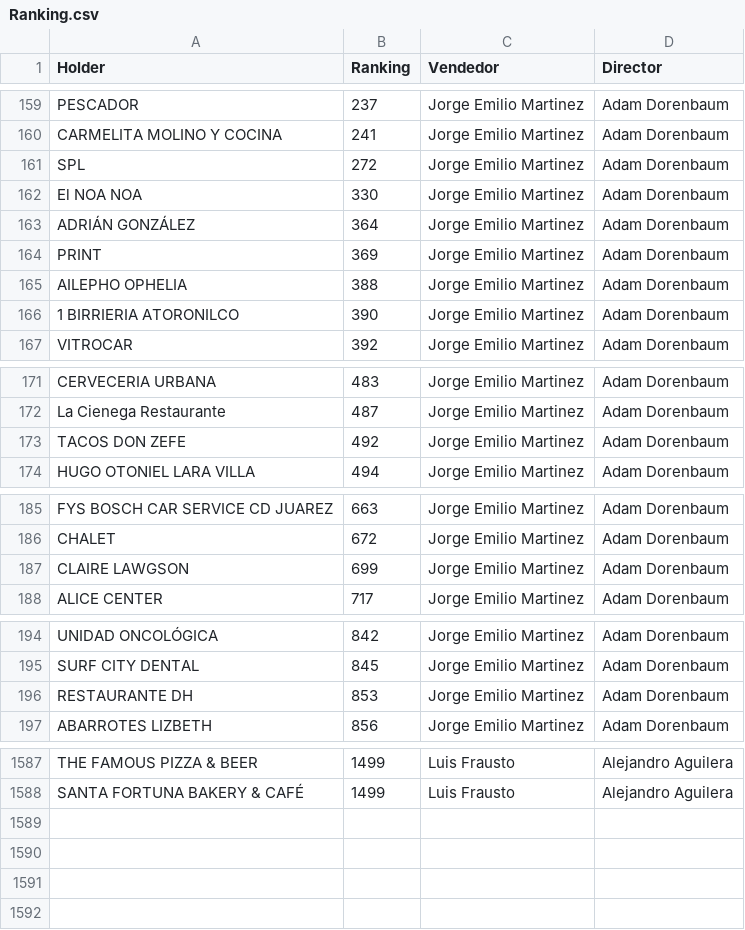
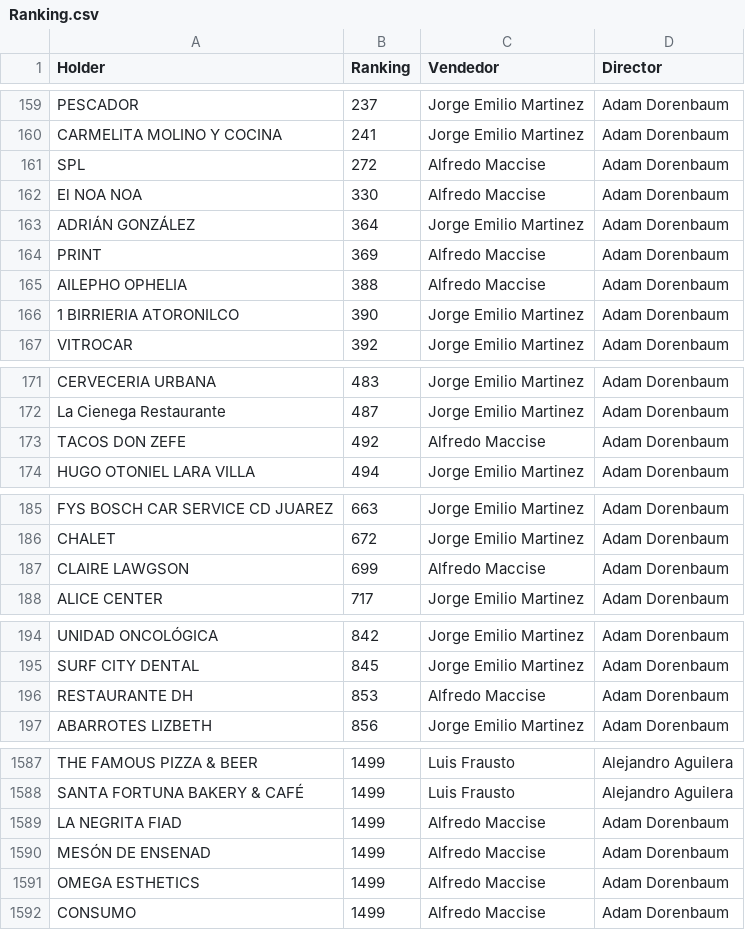
Before and after one commit to muresbrian/proyecci-n-pw, a CSV file: webapp/Reportes_Individuales_CSV/Ranking.csv, drawn as a sheet; only a part is shown, gaps mark what is left out; the diff covers the shown part only.

Commit message:
Actualizacion automatica de reportes

```diff
--- a/webapp/Reportes_Individuales_CSV/Ranking.csv
+++ b/webapp/Reportes_Individuales_CSV/Ranking.csv
@@ -160,7 +160,7 @@ PESCADOR,237,Jorge Emilio Martinez,Adam Dorenbaum
 CARMELITA MOLINO Y COCINA,241,Jorge Emilio Martinez,Adam Dorenbaum
-SPL,272,Jorge Emilio Martinez,Adam Dorenbaum
-El NOA NOA,330,Jorge Emilio Martinez,Adam Dorenbaum
+SPL,272,Alfredo Maccise,Adam Dorenbaum
+El NOA NOA,330,Alfredo Maccise,Adam Dorenbaum
 ADRIÁN GONZÁLEZ,364,Jorge Emilio Martinez,Adam Dorenbaum
-PRINT,369,Jorge Emilio Martinez,Adam Dorenbaum
-AILEPHO OPHELIA,388,Jorge Emilio Martinez,Adam Dorenbaum
+PRINT,369,Alfredo Maccise,Adam Dorenbaum
+AILEPHO OPHELIA,388,Alfredo Maccise,Adam Dorenbaum
 1 BIRRIERIA ATORONILCO,390,Jorge Emilio Martinez,Adam Dorenbaum
@@ -172,3 +172,3 @@ CERVECERIA URBANA,483,Jorge Emilio Martinez,Adam Dorenbaum
 La Cienega Restaurante,487,Jorge Emilio Martinez,Adam Dorenbaum
-TACOS DON ZEFE,492,Jorge Emilio Martinez,Adam Dorenbaum
+TACOS DON ZEFE,492,Alfredo Maccise,Adam Dorenbaum
 HUGO OTONIEL LARA VILLA,494,Jorge Emilio Martinez,Adam Dorenbaum
@@ -186,3 +186,3 @@ FYS BOSCH CAR SERVICE CD JUAREZ,663,Jorge Emilio Martinez,Adam Dorenbaum
 CHALET,672,Jorge Emilio Martinez,Adam Dorenbaum
-CLAIRE LAWGSON,699,Jorge Emilio Martinez,Adam Dorenbaum
+CLAIRE LAWGSON,699,Alfredo Maccise,Adam Dorenbaum
 ALICE CENTER,717,Jorge Emilio Martinez,Adam Dorenbaum
@@ -195,3 +195,3 @@ UNIDAD ONCOLÓGICA,842,Jorge Emilio Martinez,Adam Dorenbaum
 SURF CITY DENTAL,845,Jorge Emilio Martinez,Adam Dorenbaum
-RESTAURANTE DH,853,Jorge Emilio Martinez,Adam Dorenbaum
+RESTAURANTE DH,853,Alfredo Maccise,Adam Dorenbaum
 ABARROTES LIZBETH,856,Jorge Emilio Martinez,Adam Dorenbaum
@@ -1588 +1588,5 @@ THE FAMOUS PIZZA & BEER,1499,Luis Frausto,Alejandro Aguilera
 SANTA FORTUNA BAKERY & CAFÉ,1499,Luis Frausto,Alejandro Aguilera
+LA NEGRITA FIAD,1499,Alfredo Maccise,Adam Dorenbaum
+MESÓN DE ENSENAD,1499,Alfredo Maccise,Adam Dorenbaum
+OMEGA ESTHETICS,1499,Alfredo Maccise,Adam Dorenbaum
+CONSUMO,1499,Alfredo Maccise,Adam Dorenbaum
```
Also changed, not shown: 10 edited cells elsewhere in this file.
